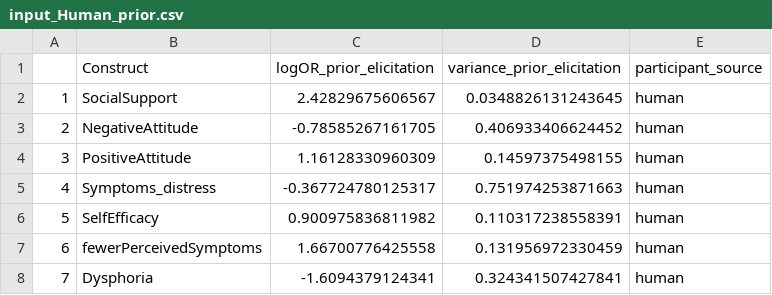
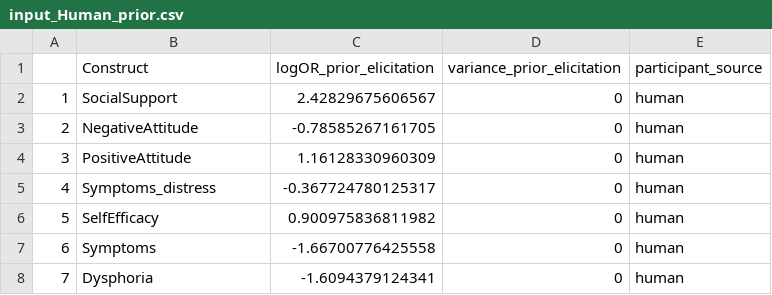
Before and after one commit to AliyaAM/bayesian_review_methods, a CSV file: DATA/input_Human_prior.csv, drawn as a sheet.

Commit message:
Revert "fewerPerceivedSymptoms"= "Fewer Perceived Symptoms""
This reverts commit 1b2d62b4fa812d77570825560d1a71121e3cdea1.

```diff
--- a/DATA/input_Human_prior.csv
+++ b/DATA/input_Human_prior.csv
@@ -1,8 +1,8 @@
 "","Construct","logOR_prior_elicitation","variance_prior_elicitation","participant_source"
-"1","SocialSupport",2.42829675606567,0.0348826131243645,"human"
-"2","NegativeAttitude",-0.78585267161705,0.406933406624452,"human"
-"3","PositiveAttitude",1.16128330960309,0.14597375498155,"human"
-"4","Symptoms_distress",-0.367724780125317,0.751974253871663,"human"
-"5","SelfEfficacy",0.900975836811982,0.110317238558391,"human"
-"6","fewerPerceivedSymptoms",1.66700776425558,0.131956972330459,"human"
-"7","Dysphoria",-1.6094379124341,0.324341507427841,"human"
+"1","SocialSupport",2.42829675606567,0,"human"
+"2","NegativeAttitude",-0.78585267161705,0,"human"
+"3","PositiveAttitude",1.16128330960309,0,"human"
+"4","Symptoms_distress",-0.367724780125317,0,"human"
+"5","SelfEfficacy",0.900975836811982,0,"human"
+"6","Symptoms",-1.66700776425558,0,"human"
+"7","Dysphoria",-1.6094379124341,0,"human"
```
Also changed, not shown: DATA/QuantData_CheckedForAccuracy_20March2020.csv, RESULTS/likelihood_data.csv, 3 other files.
